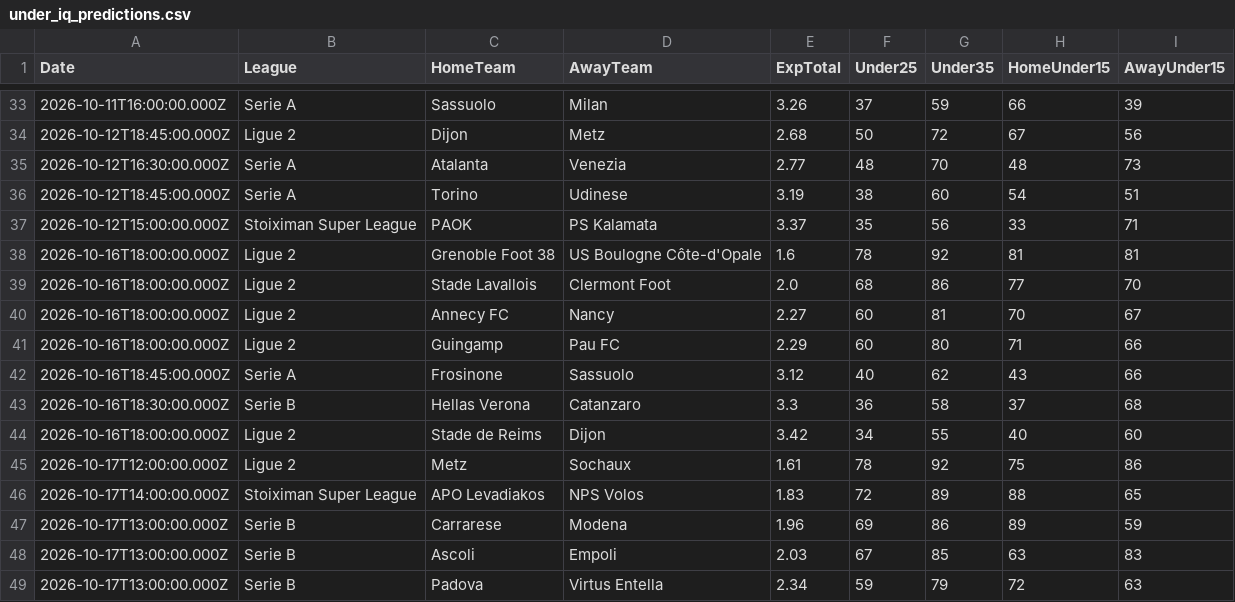
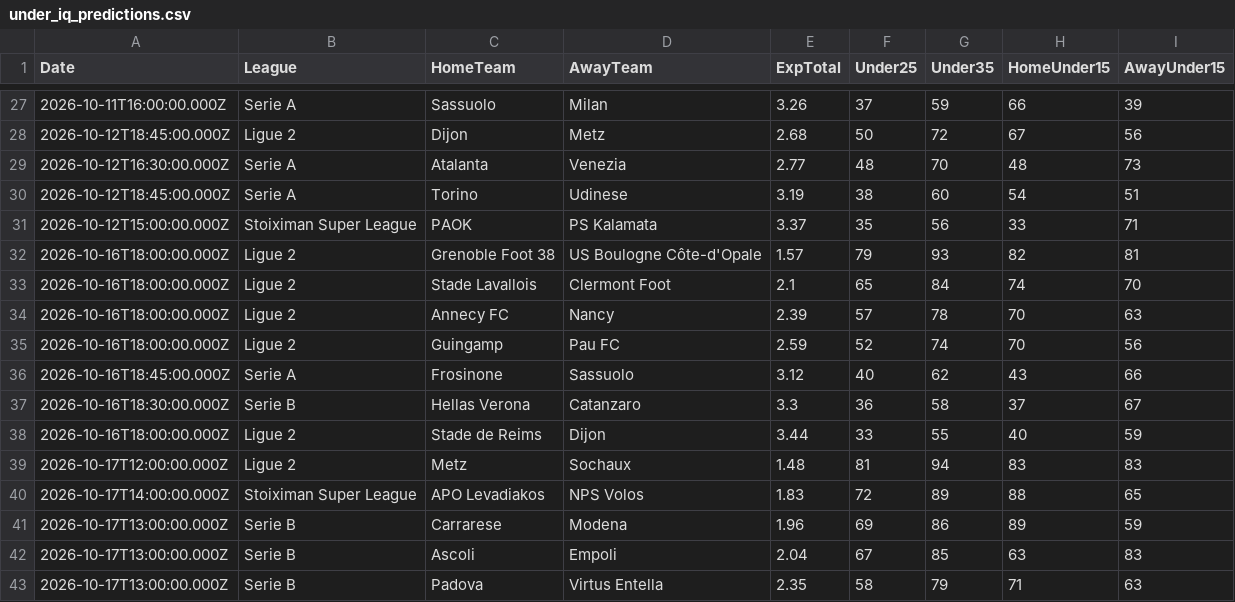
Before and after one commit to niibaboo/Under-Goals, a CSV file: docs/under-iq/under_iq_predictions.csv, drawn as a sheet; only a part is shown, gaps mark what is left out; the diff covers the shown part only.

```diff
--- a/docs/under-iq/under_iq_predictions.csv
+++ b/docs/under-iq/under_iq_predictions.csv
@@ -37,13 +31,13 @@ Date,League,HomeTeam,AwayTeam,ExpTotal,Under25,Under35,HomeUnder15,AwayUnder15
 2026-10-12T15:00:00.000Z,Stoiximan Super League,PAOK,PS Kalamata,3.37,35,56,33,71
-2026-10-16T18:00:00.000Z,Ligue 2,Grenoble Foot 38,US Boulogne Côte-d'Opale,1.6,78,92,81,81
-2026-10-16T18:00:00.000Z,Ligue 2,Stade Lavallois,Clermont Foot,2.0,68,86,77,70
-2026-10-16T18:00:00.000Z,Ligue 2,Annecy FC,Nancy,2.27,60,81,70,67
-2026-10-16T18:00:00.000Z,Ligue 2,Guingamp,Pau FC,2.29,60,80,71,66
+2026-10-16T18:00:00.000Z,Ligue 2,Grenoble Foot 38,US Boulogne Côte-d'Opale,1.57,79,93,82,81
+2026-10-16T18:00:00.000Z,Ligue 2,Stade Lavallois,Clermont Foot,2.1,65,84,74,70
+2026-10-16T18:00:00.000Z,Ligue 2,Annecy FC,Nancy,2.39,57,78,70,63
+2026-10-16T18:00:00.000Z,Ligue 2,Guingamp,Pau FC,2.59,52,74,70,56
 2026-10-16T18:45:00.000Z,Serie A,Frosinone,Sassuolo,3.12,40,62,43,66
-2026-10-16T18:30:00.000Z,Serie B,Hellas Verona,Catanzaro,3.3,36,58,37,68
-2026-10-16T18:00:00.000Z,Ligue 2,Stade de Reims,Dijon,3.42,34,55,40,60
-2026-10-17T12:00:00.000Z,Ligue 2,Metz,Sochaux,1.61,78,92,75,86
+2026-10-16T18:30:00.000Z,Serie B,Hellas Verona,Catanzaro,3.3,36,58,37,67
+2026-10-16T18:00:00.000Z,Ligue 2,Stade de Reims,Dijon,3.44,33,55,40,59
+2026-10-17T12:00:00.000Z,Ligue 2,Metz,Sochaux,1.48,81,94,83,83
 2026-10-17T14:00:00.000Z,Stoiximan Super League,APO Levadiakos,NPS Volos,1.83,72,89,88,65
 2026-10-17T13:00:00.000Z,Serie B,Carrarese,Modena,1.96,69,86,89,59
-2026-10-17T13:00:00.000Z,Serie B,Ascoli,Empoli,2.03,67,85,63,83
-2026-10-17T13:00:00.000Z,Serie B,Padova,Virtus Entella,2.34,59,79,72,63
+2026-10-17T13:00:00.000Z,Serie B,Ascoli,Empoli,2.04,67,85,63,83
+2026-10-17T13:00:00.000Z,Serie B,Padova,Virtus Entella,2.35,58,79,71,63
```
Also changed, not shown: 3 added rows, 9 removed rows and 28 edited cells elsewhere in this file, docs/under-iq/scanners/cold_streak/cold_streak_predictions.csv, docs/under-iq/scanners/under25/under25_predictions.csv, 23 other files.
